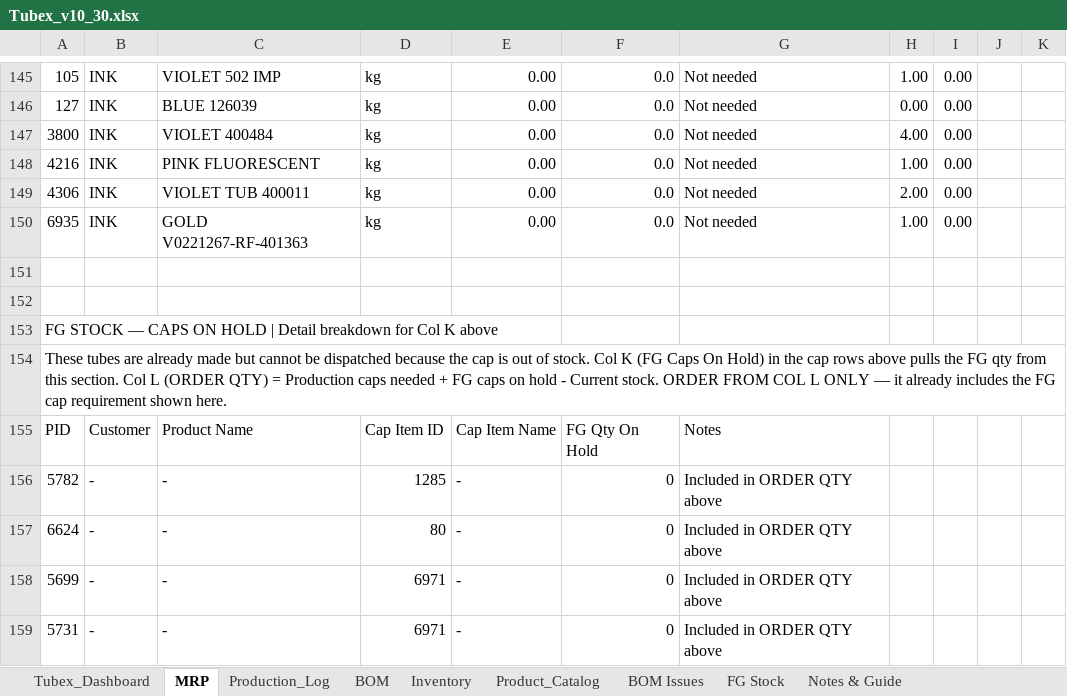
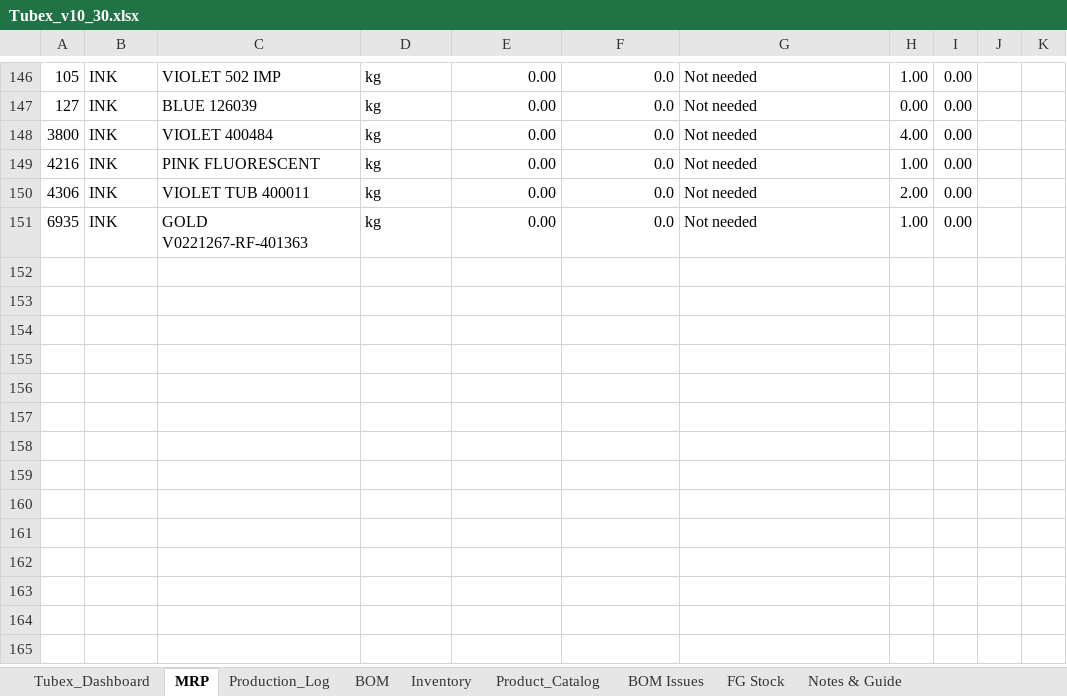
Before and after one commit to ckndr/alpha-containers, an Excel workbook: Tubex_v10_30.xlsx, sheet MRP, drawn as a sheet; only a part is shown, gaps mark what is left out; values as stored, in another font and other column widths than the file's, no cell formats; conditional formats not drawn; removed rows and columns are numbered as before the commit, all else as after; the diff covers the shown part only; the diff names each change by its address in the sheet, - before the commit and + after, or states it on an @@ line.

```diff
--- a/Tubex_v10_30.xlsx (sheet MRP)
+++ b/Tubex_v10_30.xlsx (sheet MRP)
-row 151: (empty)
-row 152: (empty)
-row 153: FG STOCK — CAPS ON HOLD | Detail breakdown for Col K above
-row 154: These tubes are already made but cannot be dispatched because the cap is out of stock. Col K (FG Caps On Hold) in the cap rows above pulls the FG qty from this section. Col L (ORDER QTY) = Production caps needed + FG caps on hold - Current stock. ORDER FROM COL L ONLY — it already includes the FG cap requirement shown here.
-row 155: PID | Customer | Product Name | Cap Item ID | Cap Item Name | FG Qty On Hold | Notes
-row 156: 5782 | - | - | 1285 | - | 0 | Included in ORDER QTY above
-row 157: 6624 | - | - | 80 | - | 0 | Included in ORDER QTY above
-row 158: 5699 | - | - | 6971 | - | 0 | Included in ORDER QTY above
-row 159: 5731 | - | - | 6971 | - | 0 | Included in ORDER QTY above
```
Also changed, not shown: 4 added rows, 3 removed rows and 54 edited cells elsewhere in this sheet, sheet Inventory, cell formats, formulas that keep their value, hidden cells, 2 other files.
